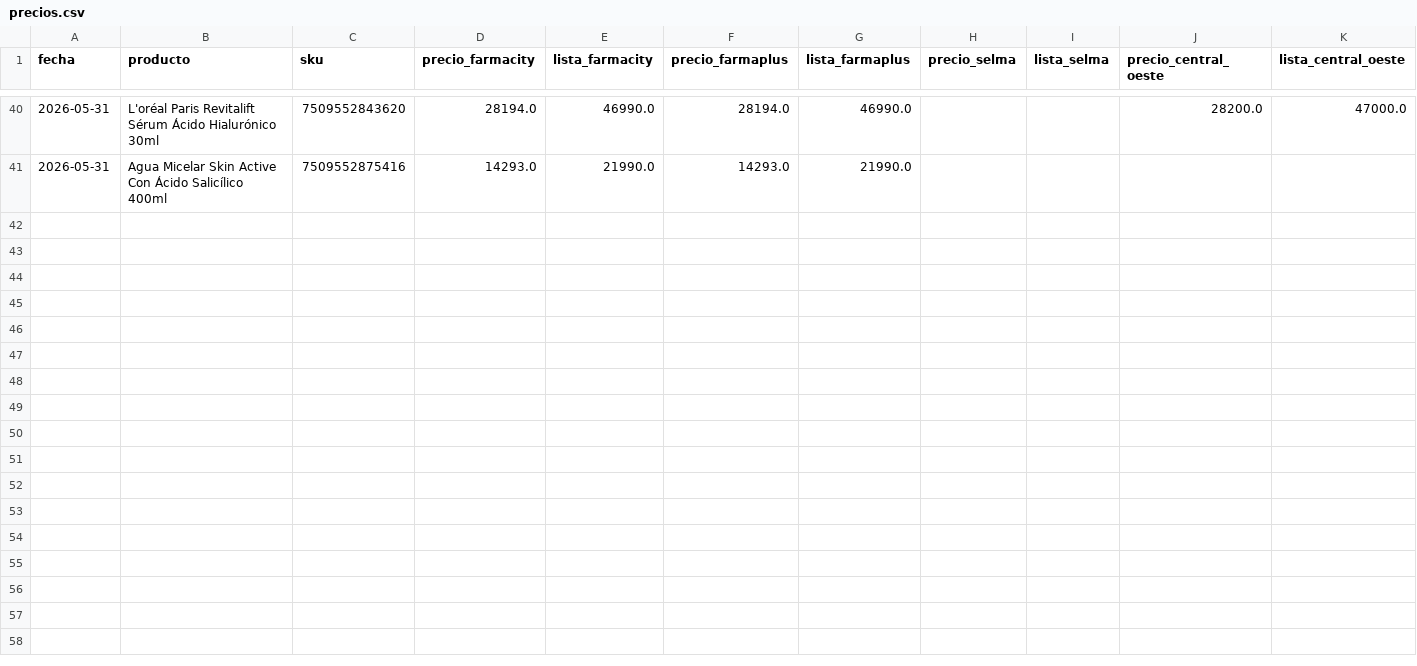
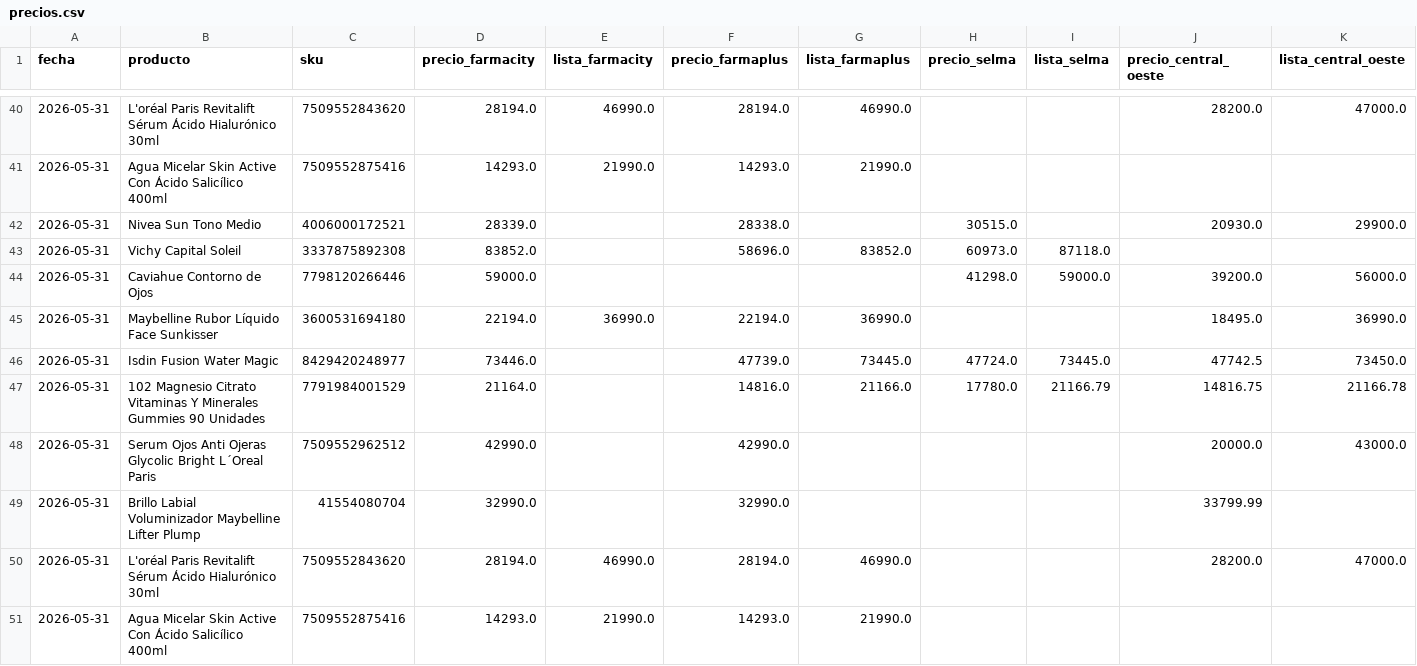
Before and after one commit to mgluge-bot/comparador-de-precios-farmacias-v4, a CSV file: precios.csv, drawn as a sheet; only a part is shown, gaps mark what is left out; rows hold the shown columns only; the diff names each change by its address in the sheet, - before the commit and + after, or states it on an @@ line.

Commit message:
actualizacion diaria precios 2026-05-31

```diff
--- a/precios.csv
+++ b/precios.csv
+row 42: 2026-05-31 | Nivea Sun Tono Medio | 4006000172521 | 28339.0 |  | 28338.0 |  | 30515.0 |  | 20930.0 | 29900.0
+row 43: 2026-05-31 | Vichy Capital Soleil | 3337875892308 | 83852.0 |  | 58696.0 | 83852.0 | 60973.0 | 87118.0
+row 44: 2026-05-31 | Caviahue Contorno de Ojos | 7798120266446 | 59000.0 |  |  |  | 41298.0 | 59000.0 | 39200.0 | 56000.0
+row 45: 2026-05-31 | Maybelline Rubor Líquido Face Sunkisser | 3600531694180 | 22194.0 | 36990.0 | 22194.0 | 36990.0 |  |  | 18495.0 | 36990.0
+row 46: 2026-05-31 | Isdin Fusion Water Magic | 8429420248977 | 73446.0 |  | 47739.0 | 73445.0 | 47724.0 | 73445.0 | 47742.5 | 73450.0
+row 47: 2026-05-31 | 102 Magnesio Citrato Vitaminas Y Minerales Gummies 90 Unidades | 7791984001529 | 21164.0 |  | 14816.0 | 21166.0 | 17780.0 | 21166.79 | 14816.75 | 21166.78
+row 48: 2026-05-31 | Serum Ojos Anti Ojeras Glycolic Bright L´Oreal Paris | 7509552962512 | 42990.0 |  | 42990.0 |  |  |  | 20000.0 | 43000.0
+row 49: 2026-05-31 | Brillo Labial Voluminizador Maybelline Lifter Plump | 41554080704 | 32990.0 |  | 32990.0 |  |  |  | 33799.99
+row 50: 2026-05-31 | L'oréal Paris Revitalift Sérum Ácido Hialurónico 30ml | 7509552843620 | 28194.0 | 46990.0 | 28194.0 | 46990.0 |  |  | 28200.0 | 47000.0
+row 51: 2026-05-31 | Agua Micelar Skin Active Con Ácido Salicílico 400ml | 7509552875416 | 14293.0 | 21990.0 | 14293.0 | 21990.0
```
Also changed, not shown: 1 other file.
